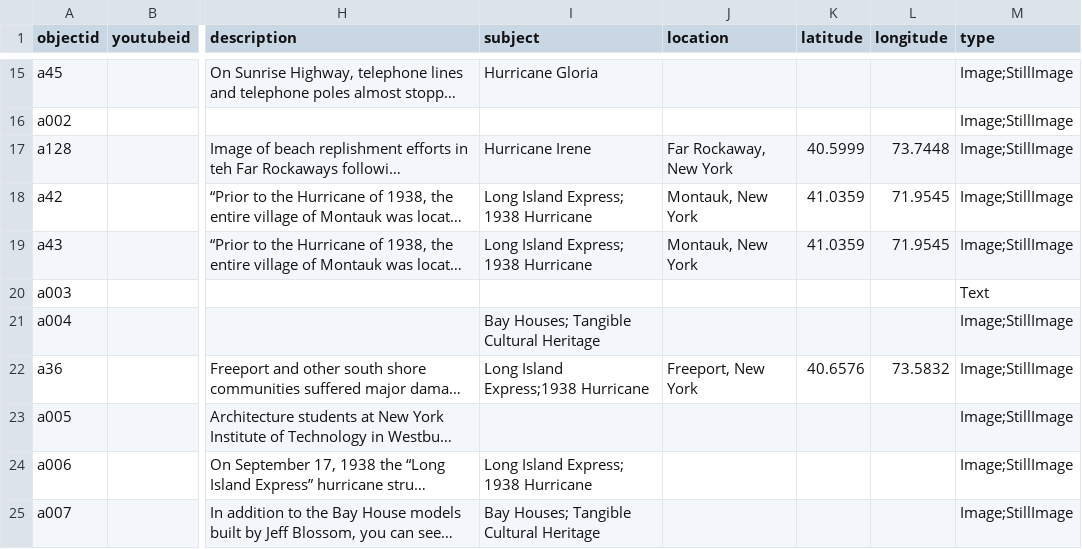
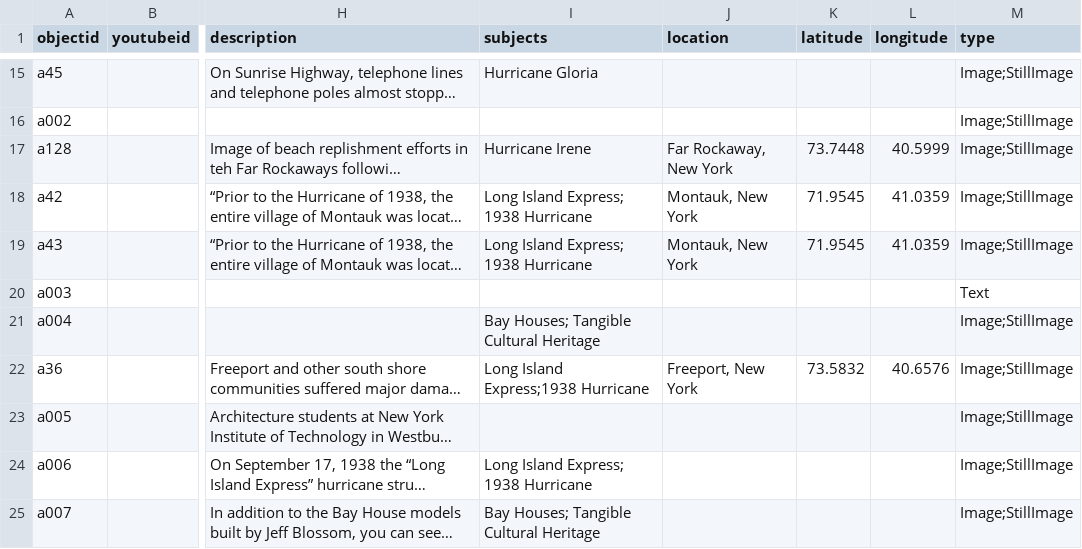
Before and after one commit to heidi-y/harmswayexhibit, a CSV file: _data/HarmsWay_METADATA.csv, drawn as a sheet; only a part is shown, gaps mark what is left out; long unchanged cells end in …; the diff covers the shown part only; the diff names each change by its address in the sheet, - before the commit and + after, or states it on an @@ line.

Commit message:
Add files via upload

```diff
--- a/_data/HarmsWay_METADATA.csv
+++ b/_data/HarmsWay_METADATA.csv
-I1: subject
+I1: subjects
-K17 (latitude): 40.5999
+K17 (latitude): 73.7448
-L17 (longitude): 73.7448
+L17 (longitude): 40.5999
-K18:K19 (latitude): 41.0359
+K18:K19 (latitude): 71.9545
-L18:L19 (longitude): 71.9545
+L18:L19 (longitude): 41.0359
-K22 (latitude): 40.6576
+K22 (latitude): 73.5832
-L22 (longitude): 73.5832
+L22 (longitude): 40.6576
```
Also changed, not shown: 4 added rows, 1 removed row and 45 edited cells elsewhere in this file.
